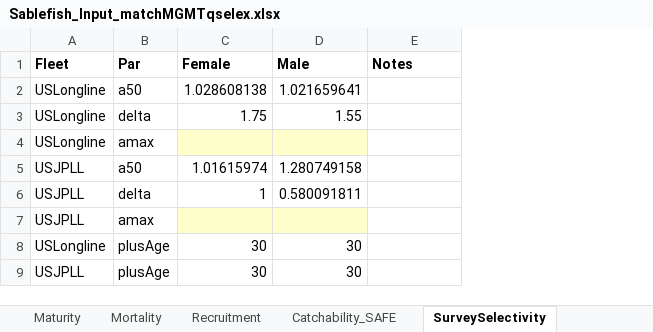
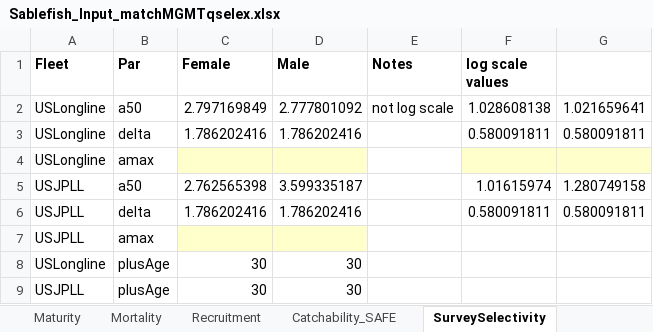
Before and after one commit to khfenske/Sablefish_ApportionmentStrategies, an Excel workbook: data/Sablefish_Input_matchMGMTqselex.xlsx, sheet SurveySelectivity, drawn as a sheet; values as stored, in another font and other column widths than the file's, no borders; the diff names each change by its address in the sheet, - before the commit and + after, or states it on an @@ line.

Commit message:
fixed the scale on the indices, though variability is still a bit high.

```diff
--- a/data/Sablefish_Input_matchMGMTqselex.xlsx (sheet SurveySelectivity)
+++ b/data/Sablefish_Input_matchMGMTqselex.xlsx (sheet SurveySelectivity)
+column F (log scale values), rows 2-6: 1.028608138 | 0.580091811 |  | 1.01615974 | 0.580091811
+column G, rows 2-6: 1.021659641 | 0.580091811 |  | 1.280749158 | 0.580091811
-C2 (Female): 1.028608138
+C2 (Female): 2.797169849
-D2 (Male): 1.021659641
+D2 (Male): 2.777801092
-E2 (Notes): (empty)
+E2 (Notes): not log scale
-C3 (Female): 1.75
+C3 (Female): 1.786202416
-D3 (Male): 1.55
+D3 (Male): 1.786202416
-C5 (Female): 1.01615974
+C5 (Female): 2.762565398
-D5 (Male): 1.280749158
+D5 (Male): 3.599335187
-C6 (Female): 1
+C6 (Female): 1.786202416
-D6 (Male): 0.580091811
+D6 (Male): 1.786202416
```
Also changed, not shown: sheet FisherySelectivity, sheet qFishery, sheet qSurvey, data/Sablefish_Input.xlsx, 20 other files.
